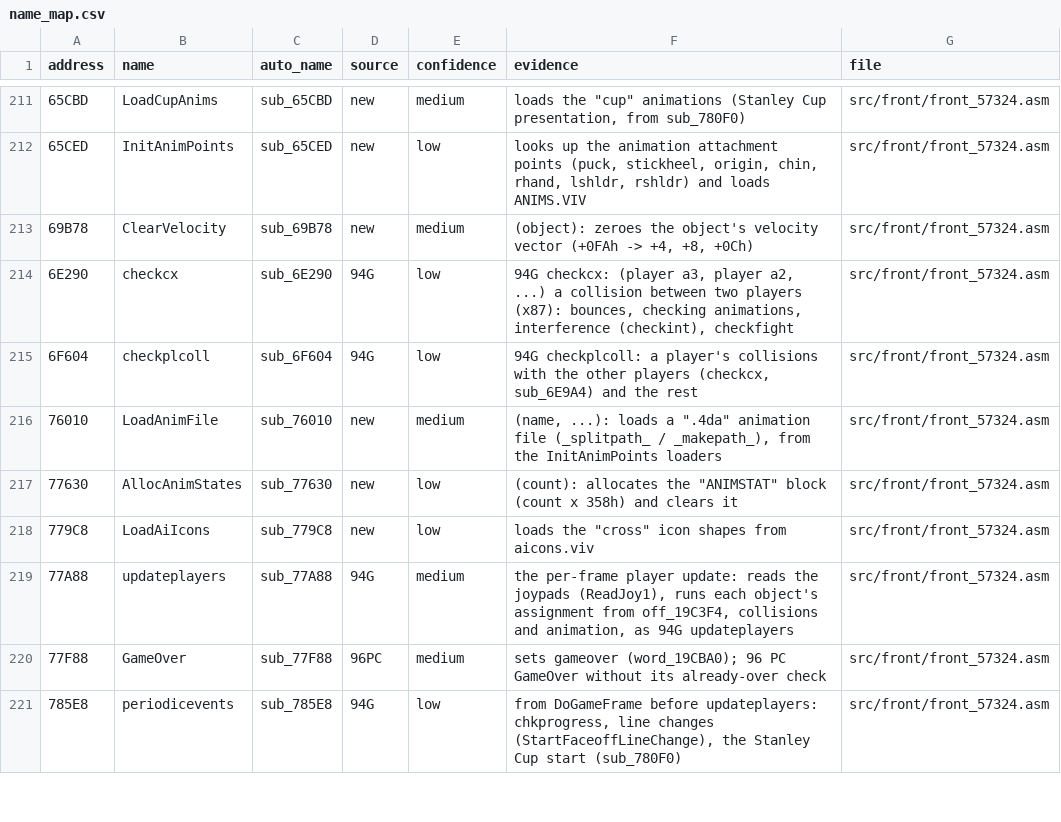
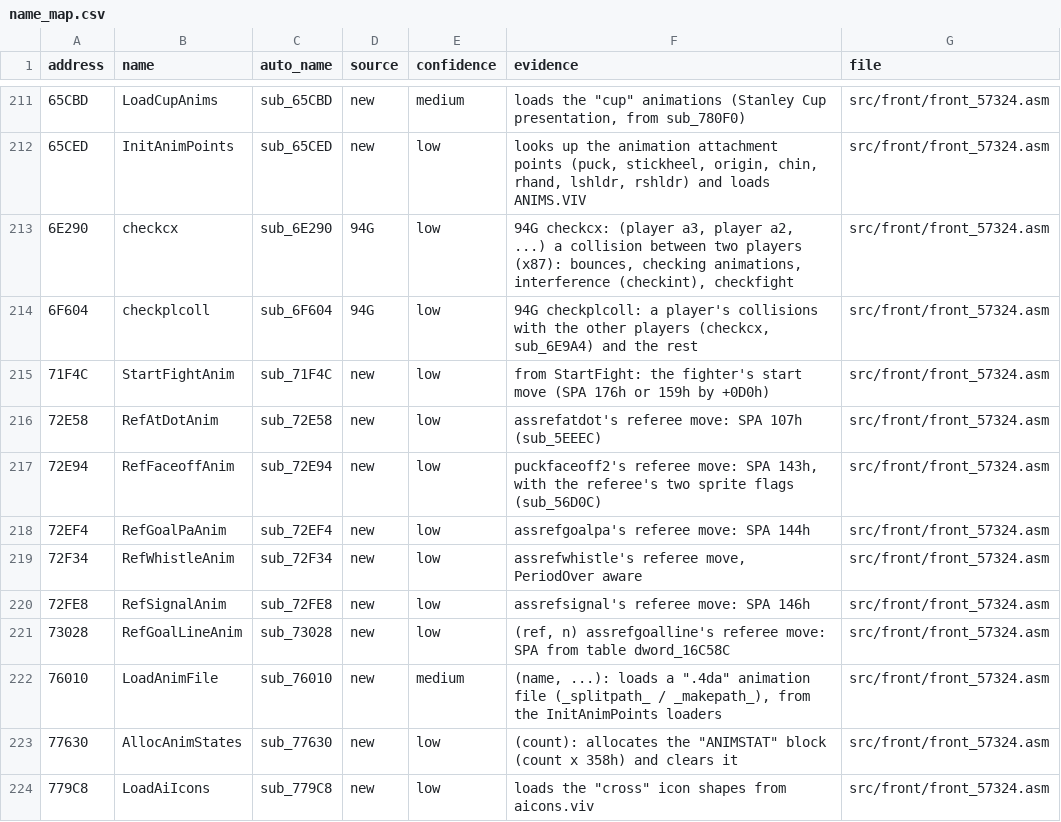
Before and after one commit to abdulahmad/NHL97PC, a CSV file: docs/name_map.csv, drawn as a sheet; only a part is shown, gaps mark what is left out; the shorter side is filled out with more unchanged rows.

```diff
--- a/docs/name_map.csv
+++ b/docs/name_map.csv
@@ -212,5 +212,11 @@ address,name,auto_name,source,confidence,evidence,file
 65CED,InitAnimPoints,sub_65CED,new,low,"looks up the animation attachment points (puck, stickheel, origin, chin, rhand, lshldr, rshldr) and loads ANIMS.VIV",src/front/front_57324.asm
-69B78,ClearVelocity,sub_69B78,new,medium,"(object): zeroes the object's velocity vector (+0FAh -> +4, +8, +0Ch)",src/front/front_57324.asm
 6E290,checkcx,sub_6E290,94G,low,"94G checkcx: (player a3, player a2, ...) a collision between two players (x87): bounces, checking animations, interference (checkint), checkfight",src/front/front_57324.asm
 6F604,checkplcoll,sub_6F604,94G,low,"94G checkplcoll: a player's collisions with the other players (checkcx, sub_6E9A4) and the rest",src/front/front_57324.asm
+71F4C,StartFightAnim,sub_71F4C,new,low,from StartFight: the fighter's start move (SPA 176h or 159h by +0D0h),src/front/front_57324.asm
+72E58,RefAtDotAnim,sub_72E58,new,low,assrefatdot's referee move: SPA 107h (sub_5EEEC),src/front/front_57324.asm
+72E94,RefFaceoffAnim,sub_72E94,new,low,"puckfaceoff2's referee move: SPA 143h, with the referee's two sprite flags (sub_56D0C)",src/front/front_57324.asm
+72EF4,RefGoalPaAnim,sub_72EF4,new,low,assrefgoalpa's referee move: SPA 144h,src/front/front_57324.asm
+72F34,RefWhistleAnim,sub_72F34,new,low,"assrefwhistle's referee move, PeriodOver aware",src/front/front_57324.asm
+72FE8,RefSignalAnim,sub_72FE8,new,low,assrefsignal's referee move: SPA 146h,src/front/front_57324.asm
+73028,RefGoalLineAnim,sub_73028,new,low,"(ref, n) assrefgoalline's referee move: SPA from table dword_16C58C",src/front/front_57324.asm
 76010,LoadAnimFile,sub_76010,new,medium,"(name, ...): loads a "".4da"" animation file (_splitpath_ / _makepath_), from the InitAnimPoints loaders",src/front/front_57324.asm
```
Also changed, not shown: 7 other files.
